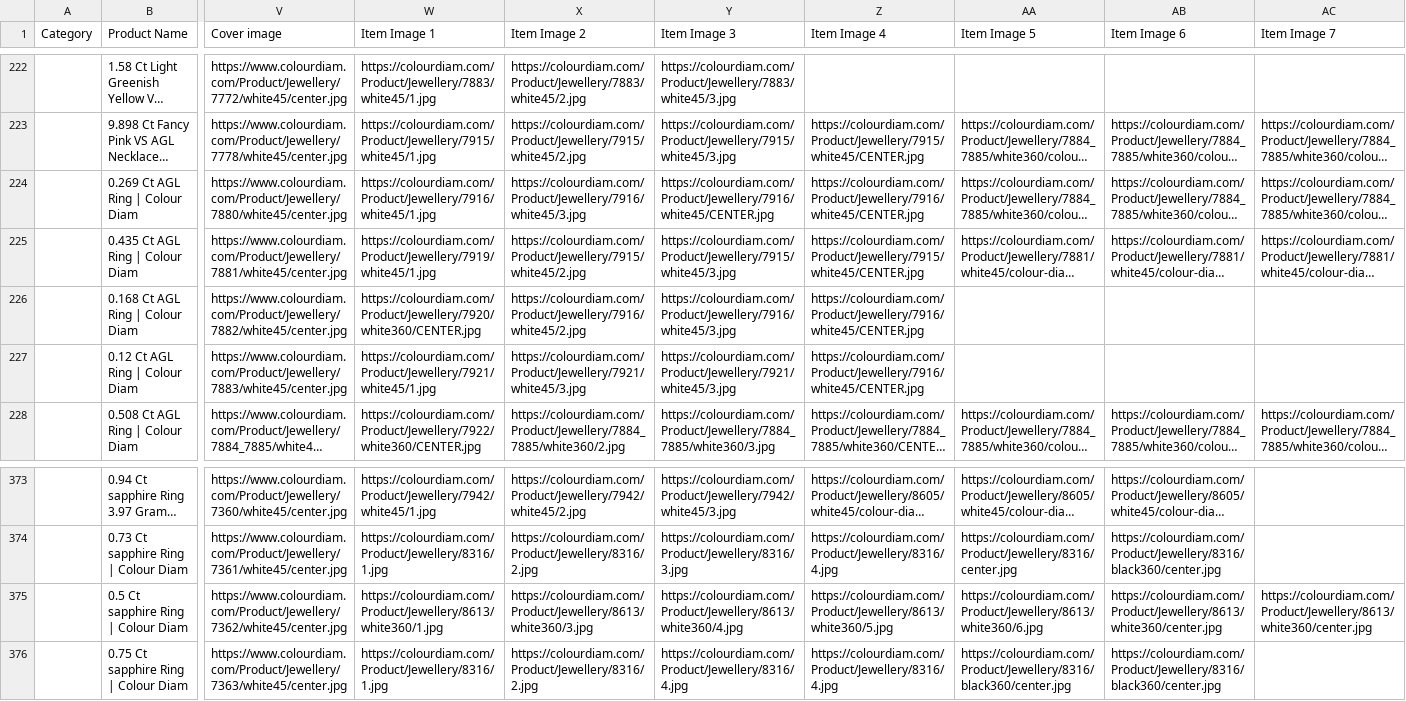
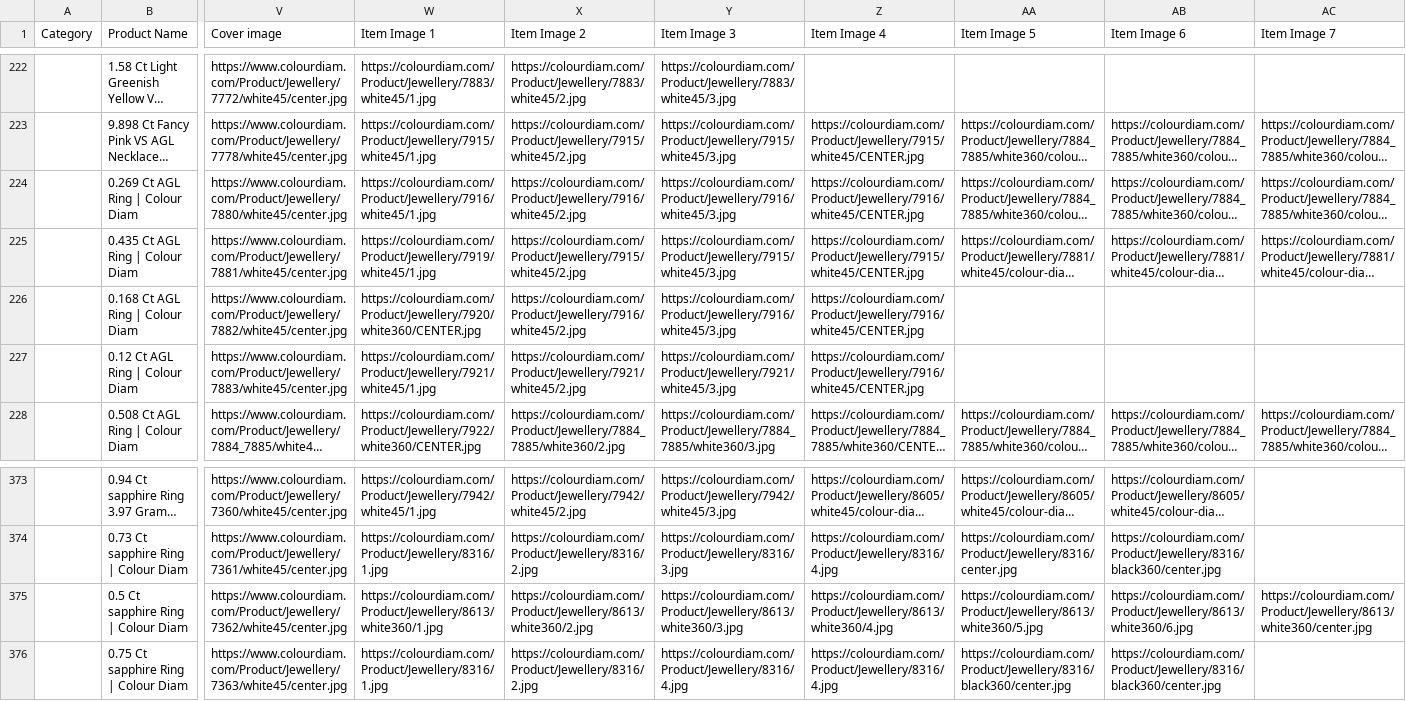
Before and after one commit to dhruvalshah3557-droid/google-sheet-data-fill, a CSV file: data/shopee.csv, drawn as a sheet; only a part is shown, gaps mark what is left out; long unchanged cells end in …; the diff names each change by its address in the sheet, - before the commit and + after, or states it on an @@ line.

```diff
--- a/data/shopee.csv
+++ b/data/shopee.csv
-X224 (Item Image 2): https://colourdiam.com/Product/Jewellery/7916/white45/3.jpg
+X224 (Item Image 2): https://colourdiam.com/Product/Jewellery/7916/white45/2.jpg
-Y224 (Item Image 3): https://colourdiam.com/Product/Jewellery/7916/white45/CENTER.jpg
+Y224 (Item Image 3): https://colourdiam.com/Product/Jewellery/7916/white45/3.jpg
-X227 (Item Image 2): https://colourdiam.com/Product/Jewellery/7921/white45/3.jpg
+X227 (Item Image 2): https://colourdiam.com/Product/Jewellery/7921/white45/2.jpg
-X375 (Item Image 2): https://colourdiam.com/Product/Jewellery/8613/white360/3.jpg
+X375 (Item Image 2): https://colourdiam.com/Product/Jewellery/8613/white360/2.jpg
-Y375 (Item Image 3): https://colourdiam.com/Product/Jewellery/8613/white360/4.jpg
+Y375 (Item Image 3): https://colourdiam.com/Product/Jewellery/8613/white360/3.jpg
-Z375 (Item Image 4): https://colourdiam.com/Product/Jewellery/8613/white360/5.jpg
+Z375 (Item Image 4): https://colourdiam.com/Product/Jewellery/8613/white360/4.jpg
-AA375 (Item Image 5): https://colourdiam.com/Product/Jewellery/8613/white360/6.jpg
+AA375 (Item Image 5): https://colourdiam.com/Product/Jewellery/8613/white360/5.jpg
-AB375 (Item Image 6): https://colourdiam.com/Product/Jewellery/8613/white360/center.jpg
+AB375 (Item Image 6): https://colourdiam.com/Product/Jewellery/8613/white360/6.jpg
```
Also changed, not shown: data/facebook_korea.csv, 14 other files.
